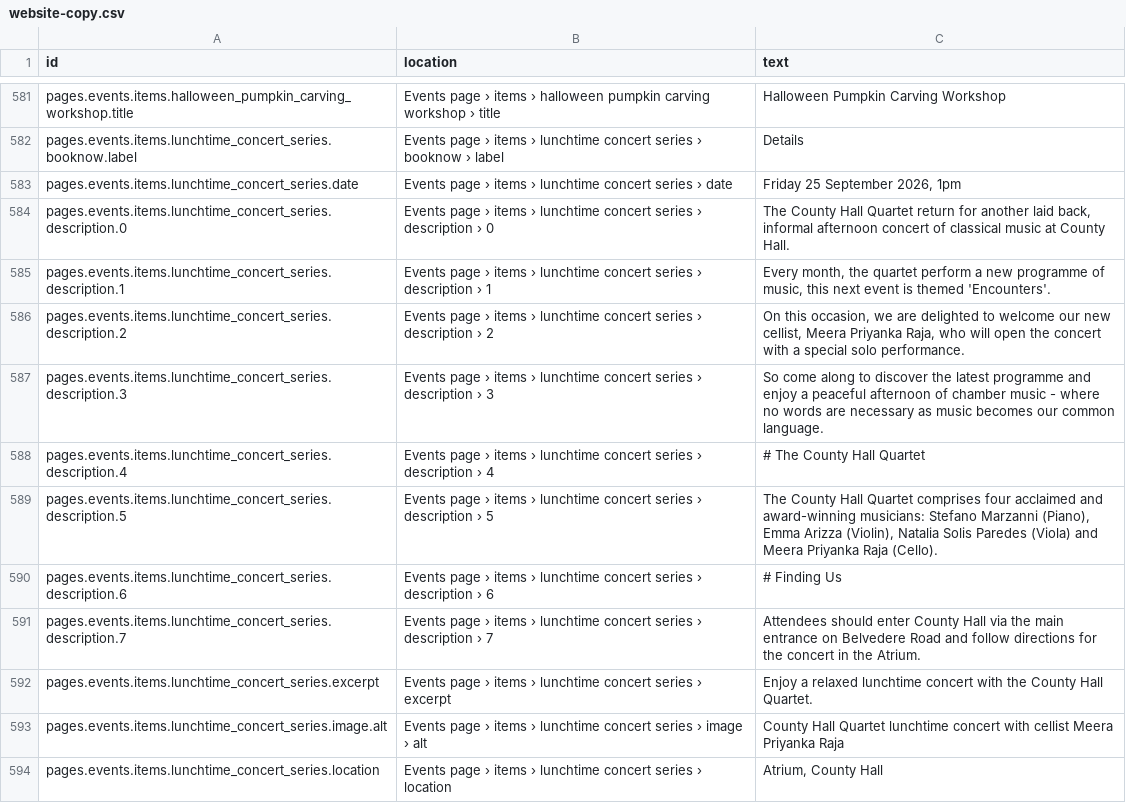
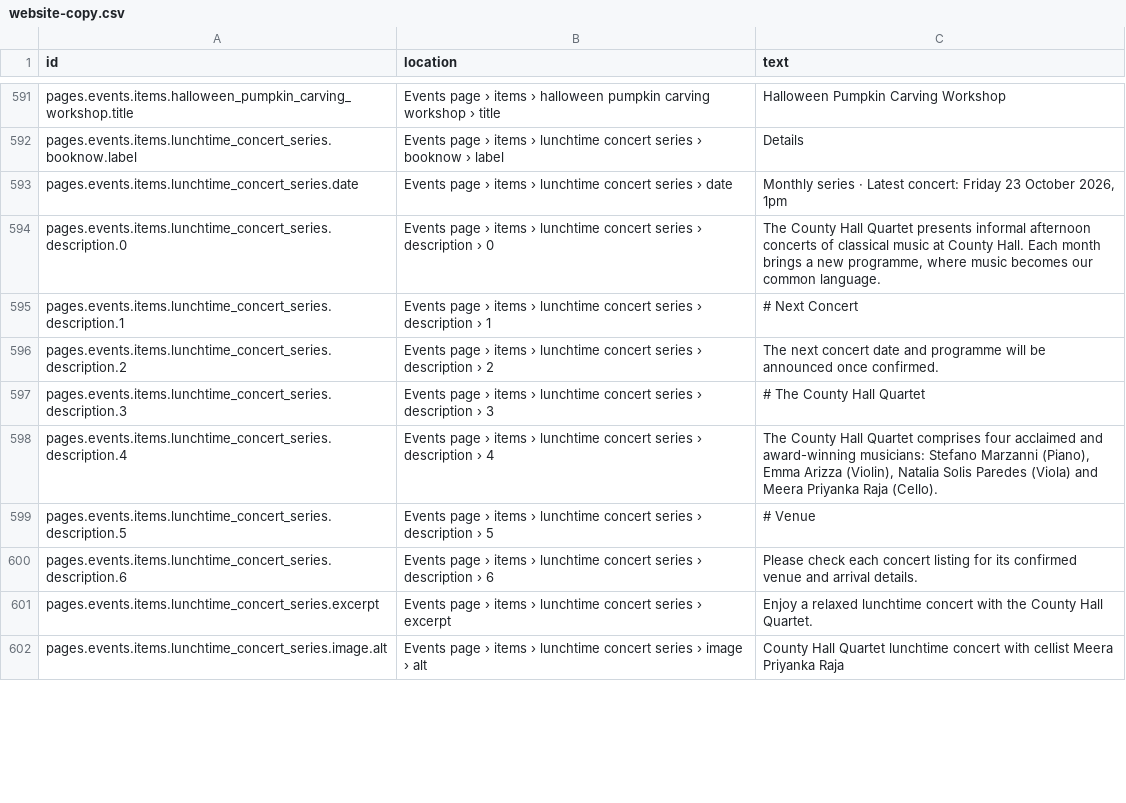
Before and after one commit to uuzhang69-droid/chd-pas-website, a CSV file: content/website-copy.csv, drawn as a sheet; only a part is shown, gaps mark what is left out; the diff covers the shown part only.

Commit message:
feat: improve timetable and event management

```diff
--- a/content/website-copy.csv
+++ b/content/website-copy.csv
@@ -582,13 +592,11 @@ pages.events.items.halloween_pumpkin_carving_workshop.title,Events page › item
 pages.events.items.lunchtime_concert_series.booknow.label,Events page › items › lunchtime concert series › booknow › label,Details
-pages.events.items.lunchtime_concert_series.date,Events page › items › lunchtime concert series › date,"Friday 25 September 2026, 1pm"
-pages.events.items.lunchtime_concert_series.description.0,Events page › items › lunchtime concert series › description › 0,"The County Hall Quartet return for another laid back, informal afternoon concert of classical music at County Hall."
-pages.events.items.lunchtime_concert_series.description.1,Events page › items › lunchtime concert series › description › 1,"Every month, the quartet perform a new programme of music, this next event is themed 'Encounters'."
-pages.events.items.lunchtime_concert_series.description.2,Events page › items › lunchtime concert series › description › 2,"On this occasion, we are delighted to welcome our new cellist, Meera Priyanka Raja, who will open the concert with a special solo performance."
-pages.events.items.lunchtime_concert_series.description.3,Events page › items › lunchtime concert series › description › 3,So come along to discover the latest programme and enjoy a peaceful afternoon of chamber music - where no words are necessary as music becomes our common language.
-pages.events.items.lunchtime_concert_series.description.4,Events page › items › lunchtime concert series › description › 4,# The County Hall Quartet
-pages.events.items.lunchtime_concert_series.description.5,Events page › items › lunchtime concert series › description › 5,"The County Hall Quartet comprises four acclaimed and award-winning musicians: Stefano Marzanni (Piano), Emma Arizza (Violin), Natalia Solis Paredes (Viola) and Meera Priyanka Raja (Cello)."
-pages.events.items.lunchtime_concert_series.description.6,Events page › items › lunchtime concert series › description › 6,# Finding Us
-pages.events.items.lunchtime_concert_series.description.7,Events page › items › lunchtime concert series › description › 7,Attendees should enter County Hall via the main entrance on Belvedere Road and follow directions for the concert in the Atrium.
+pages.events.items.lunchtime_concert_series.date,Events page › items › lunchtime concert series › date,"Monthly series · Latest concert: Friday 23 October 2026, 1pm"
+pages.events.items.lunchtime_concert_series.description.0,Events page › items › lunchtime concert series › description › 0,"The County Hall Quartet presents informal afternoon concerts of classical music at County Hall. Each month brings a new programme, where music becomes our common language."
+pages.events.items.lunchtime_concert_series.description.1,Events page › items › lunchtime concert series › description › 1,# Next Concert
+pages.events.items.lunchtime_concert_series.description.2,Events page › items › lunchtime concert series › description › 2,The next concert date and programme will be announced once confirmed.
+pages.events.items.lunchtime_concert_series.description.3,Events page › items › lunchtime concert series › description › 3,# The County Hall Quartet
+pages.events.items.lunchtime_concert_series.description.4,Events page › items › lunchtime concert series › description › 4,"The County Hall Quartet comprises four acclaimed and award-winning musicians: Stefano Marzanni (Piano), Emma Arizza (Violin), Natalia Solis Paredes (Viola) and Meera Priyanka Raja (Cello)."
+pages.events.items.lunchtime_concert_series.description.5,Events page › items › lunchtime concert series › description › 5,# Venue
+pages.events.items.lunchtime_concert_series.description.6,Events page › items › lunchtime concert series › description › 6,Please check each concert listing for its confirmed venue and arrival details.
 pages.events.items.lunchtime_concert_series.excerpt,Events page › items › lunchtime concert series › excerpt,Enjoy a relaxed lunchtime concert with the County Hall Quartet.
 pages.events.items.lunchtime_concert_series.image.alt,Events page › items › lunchtime concert series › image › alt,County Hall Quartet lunchtime concert with cellist Meera Priyanka Raja
-pages.events.items.lunchtime_concert_series.location,Events page › items › lunchtime concert series › location,"Atrium, County Hall"
```
Also changed, not shown: 30 added rows, 1 removed row and 4 edited cells elsewhere in this file, 11 other files.
